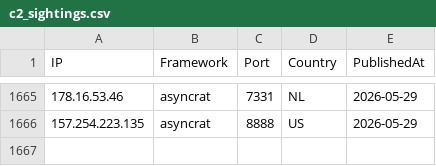
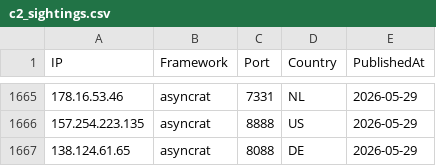
Before and after one commit to newtonpaul-hunting/c2-iocs, a CSV file: c2_sightings.csv, drawn as a sheet; only a part is shown, gaps mark what is left out.

Commit message:
add 138.124.61.65 (asyncrat)

```diff
--- a/c2_sightings.csv
+++ b/c2_sightings.csv
@@ -1666 +1666,2 @@ IP,Framework,Port,Country,PublishedAt
 157.254.223.135,asyncrat,8888,US,2026-05-29
+138.124.61.65,asyncrat,8088,DE,2026-05-29
```
